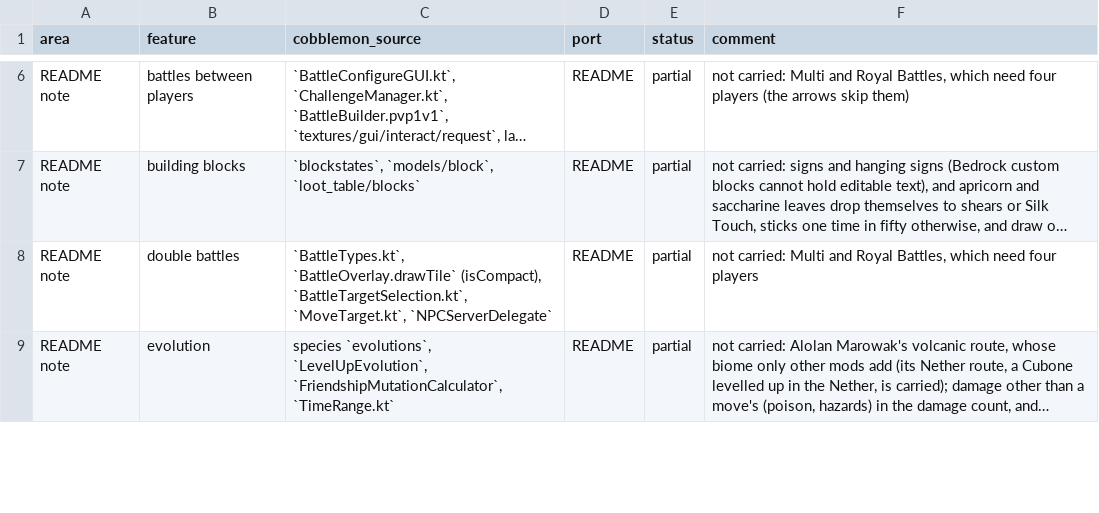
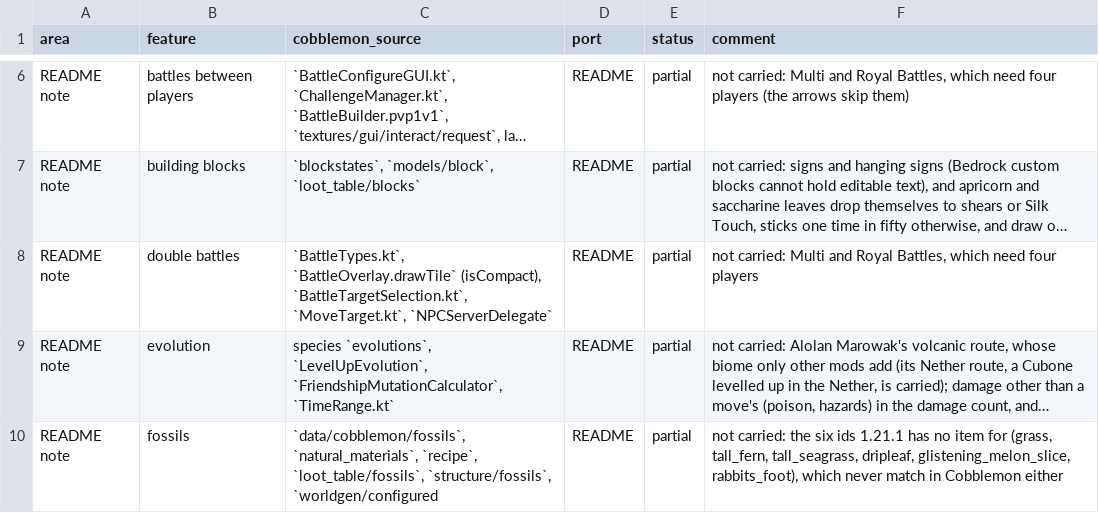
Before and after one commit to kirbycope/cobblemon-bedrock, a CSV file: PARITY.csv, drawn as a sheet; only a part is shown, gaps mark what is left out; long unchanged cells end in …; the diff covers the shown part only; the diff names each change by its address in the sheet, - before the commit and + after, or states it on an @@ line.

```diff
--- a/PARITY.csv
+++ b/PARITY.csv
+row 10: README note | fossils | `data/cobblemon/fossils`, `natural_materials`, `recipe`, `loot_table/fossils`, `structure/fossils`, `worldgen/configured | README | partial | not carried: the six ids 1.21.1 has no item for (grass, tall_fern, tall_seagrass, dripleaf, glistening_melon_slice, rabbits_foot), which never match in Cobblemon either
```
Also changed, not shown: 1 added row and 5 edited cells elsewhere in this file.
